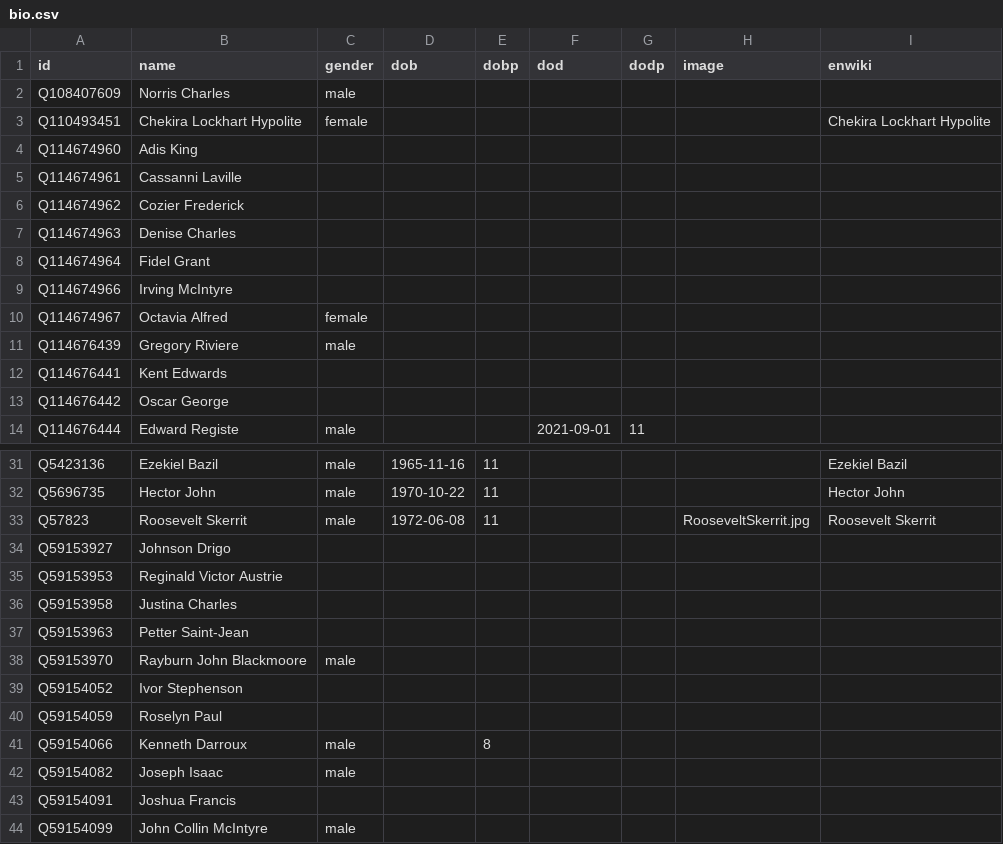
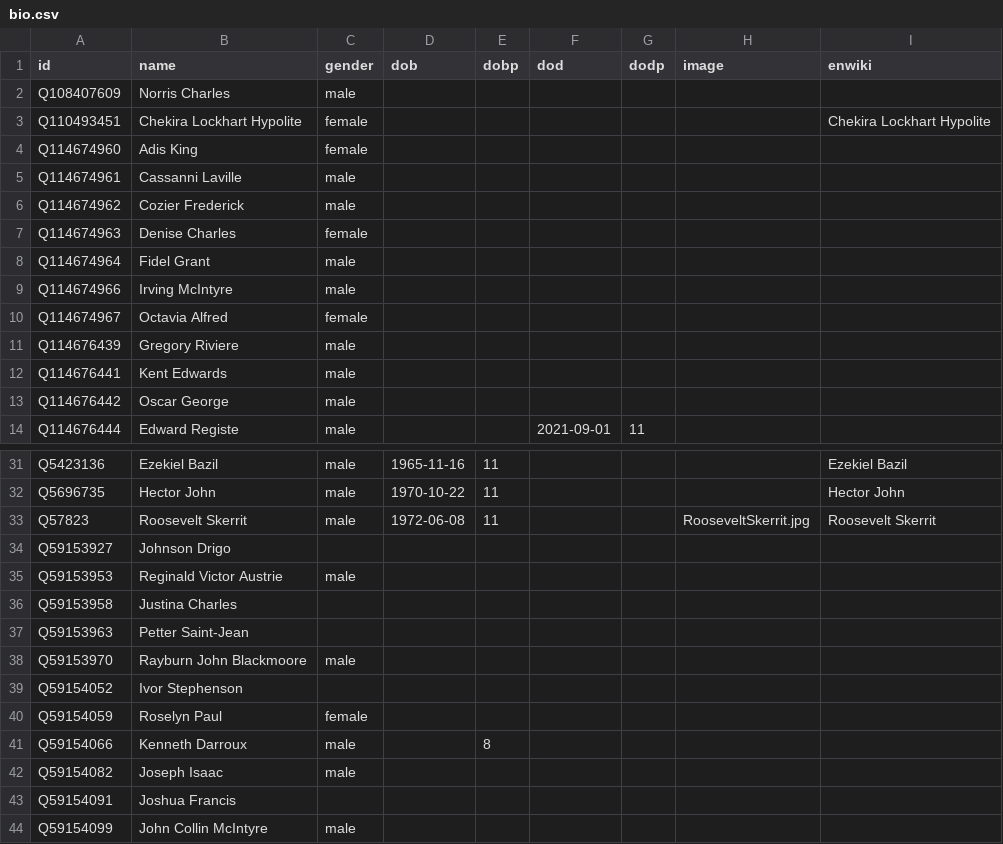
Before and after one commit to every-politician-scrapers/dominica, a CSV file: html/bio.csv, drawn as a sheet; only a part is shown, gaps mark what is left out.

Commit message:
PCB update

```diff
--- a/html/bio.csv
+++ b/html/bio.csv
@@ -3,12 +3,12 @@ Q108407609,Norris Charles,male,,,,,,
 Q110493451,Chekira Lockhart Hypolite,female,,,,,,Chekira Lockhart Hypolite
-Q114674960,Adis King,,,,,,,
-Q114674961,Cassanni Laville,,,,,,,
-Q114674962,Cozier Frederick,,,,,,,
-Q114674963,Denise Charles,,,,,,,
-Q114674964,Fidel Grant,,,,,,,
-Q114674966,Irving McIntyre,,,,,,,
+Q114674960,Adis King,female,,,,,,
+Q114674961,Cassanni Laville,male,,,,,,
+Q114674962,Cozier Frederick,male,,,,,,
+Q114674963,Denise Charles,female,,,,,,
+Q114674964,Fidel Grant,male,,,,,,
+Q114674966,Irving McIntyre,male,,,,,,
 Q114674967,Octavia Alfred,female,,,,,,
 Q114676439,Gregory Riviere,male,,,,,,
-Q114676441,Kent Edwards,,,,,,,
-Q114676442,Oscar George,,,,,,,
+Q114676441,Kent Edwards,male,,,,,,
+Q114676442,Oscar George,male,,,,,,
 Q114676444,Edward Registe,male,,,2021-09-01,11,,
@@ -34,3 +34,3 @@ Q57823,Roosevelt Skerrit,male,1972-06-08,11,,,RooseveltSkerrit.jpg,Roosevelt Ske
 Q59153927,Johnson Drigo,,,,,,,
-Q59153953,Reginald Victor Austrie,,,,,,,
+Q59153953,Reginald Victor Austrie,male,,,,,,
 Q59153958,Justina Charles,,,,,,,
@@ -39,3 +39,3 @@ Q59153970,Rayburn John Blackmoore,male,,,,,,
 Q59154052,Ivor Stephenson,,,,,,,
-Q59154059,Roselyn Paul,,,,,,,
+Q59154059,Roselyn Paul,female,,,,,,
 Q59154066,Kenneth Darroux,male,,8,,,,
```
